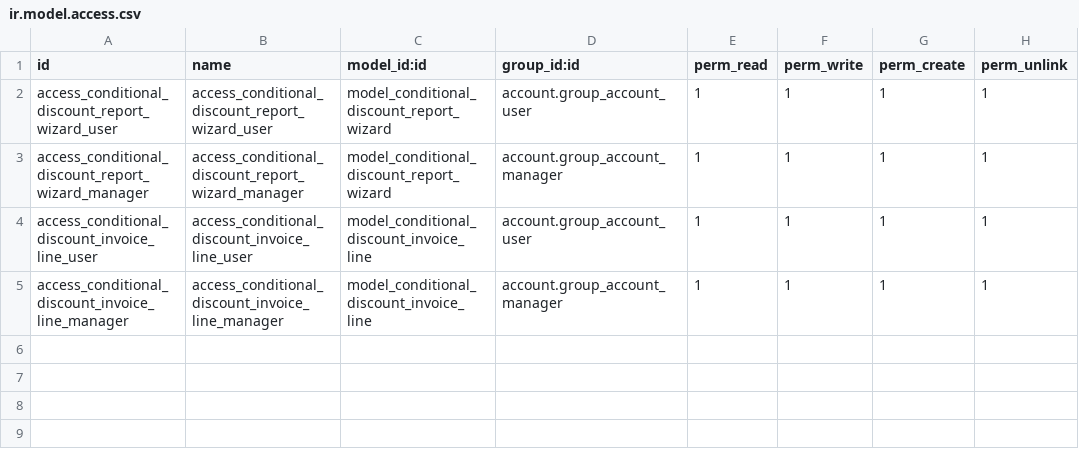
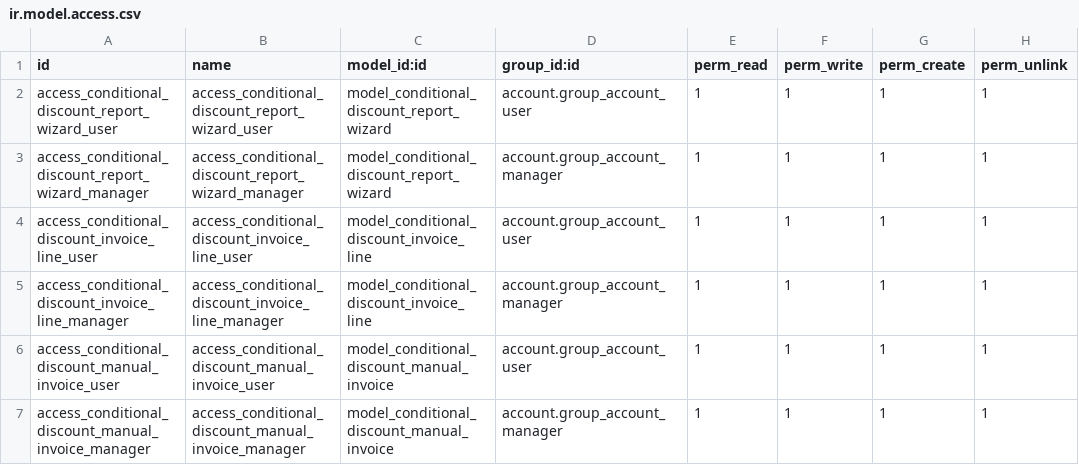
Before and after one commit to jslogyca/Logyca, a CSV file: account_conditional_discount_report/security/ir.model.access.csv, drawn as a sheet; the diff names each change by its address in the sheet, - before the commit and + after, or states it on an @@ line.

```diff
--- a/account_conditional_discount_report/security/ir.model.access.csv
+++ b/account_conditional_discount_report/security/ir.model.access.csv
+row 6: access_conditional_discount_manual_invoice_user | access_conditional_discount_manual_invoice_user | model_conditional_discount_manual_invoice | account.group_account_user | 1 | 1 | 1 | 1
+row 7: access_conditional_discount_manual_invoice_manager | access_conditional_discount_manual_invoice_manager | model_conditional_discount_manual_invoice | account.group_account_manager | 1 | 1 | 1 | 1
```
Also changed, not shown: 2 other files.
